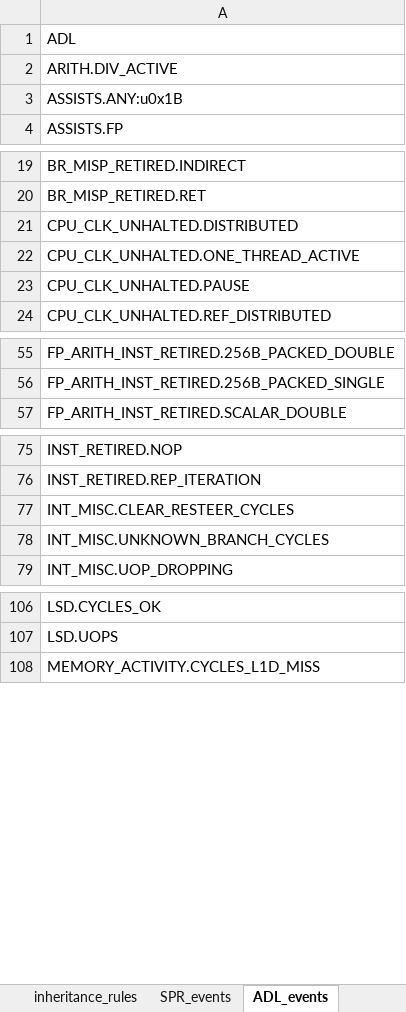
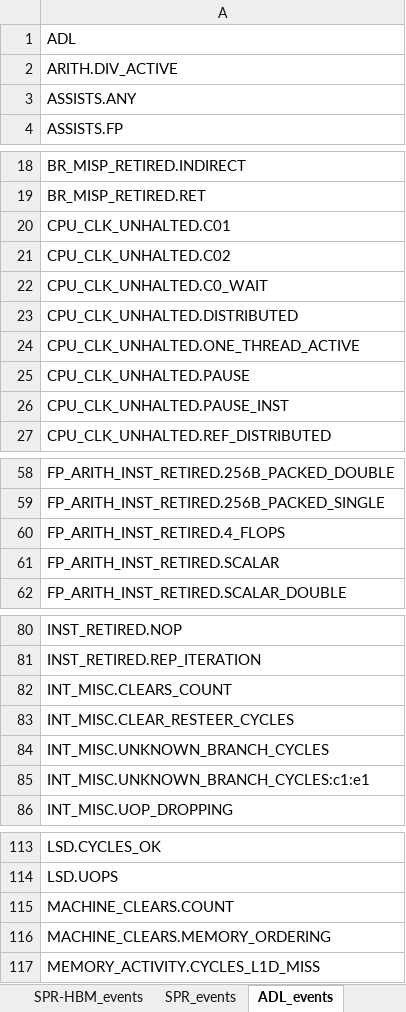
Before and after one commit to intel/perfmon, an Excel workbook: TMA_Metrics-full.xlsx, sheet ADL_events, drawn as a sheet; only a part is shown, gaps mark what is left out; values as stored, in another font and other column widths than the file's, no borders; the diff covers the shown part only; the diff names each change by its address in the sheet, - before the commit and + after, or states it on an @@ line.

```diff
--- a/TMA_Metrics-full.xlsx (sheet ADL_events)
+++ b/TMA_Metrics-full.xlsx (sheet ADL_events)
+sheet tab: SPR-HBM_events
-A3: ASSISTS.ANY:u0x1B
+A3: ASSISTS.ANY
+row 20: CPU_CLK_UNHALTED.C01
+row 21: CPU_CLK_UNHALTED.C02
+row 22: CPU_CLK_UNHALTED.C0_WAIT
+row 26: CPU_CLK_UNHALTED.PAUSE_INST
+row 60: FP_ARITH_INST_RETIRED.4_FLOPS
+row 61: FP_ARITH_INST_RETIRED.SCALAR
+row 82: INT_MISC.CLEARS_COUNT
+row 85: INT_MISC.UNKNOWN_BRANCH_CYCLES:c1:e1
+row 115: MACHINE_CLEARS.COUNT
+row 116: MACHINE_CLEARS.MEMORY_ORDERING
```
Also changed, not shown: 6 added rows and 3 removed rows elsewhere in this sheet, sheet TMA_Metrics_4.7-full, sheet SPR_events, sheet KBLR_events, sheet SKL_events, sheet RKL_events, sheet TGL_events, 14 more sheets, other sheet tabs, 1 other file.
